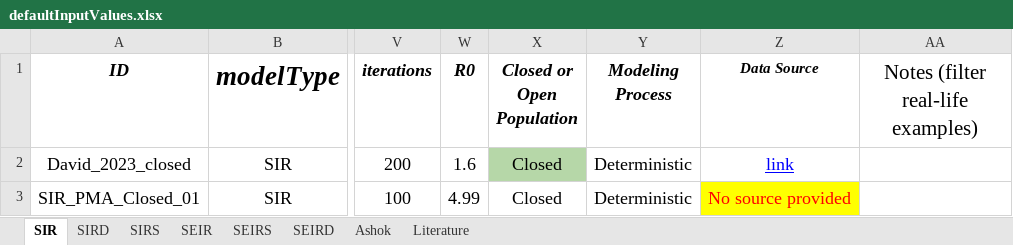
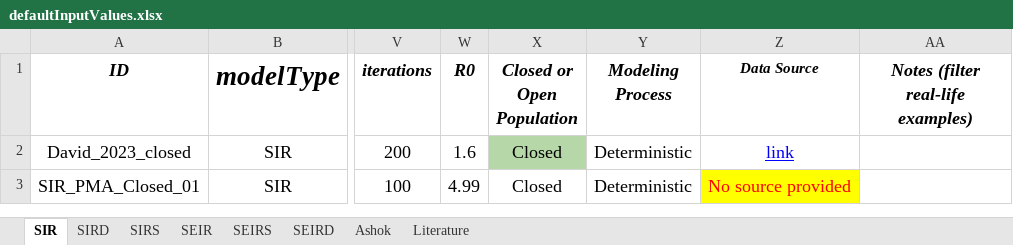
Before and after one commit to ashokkrish/episim, an Excel workbook: data/defaultInputValues.xlsx, sheet SIR, drawn as a sheet; only a part is shown, gaps mark what is left out; values as stored, in another font and other column widths than the file's, no borders; the diff names each change by its address in the sheet, - before the commit and + after, or states it on an @@ line.

```diff
--- a/data/defaultInputValues.xlsx (sheet SIR)
+++ b/data/defaultInputValues.xlsx (sheet SIR)
@@ AA1 bold: off → on, italic: off → on, text size: smaller @@
```
Also changed, not shown: sheet Ashok, sheet SEIRS, sheet SEIR, sheet SIRD, 2 other files.
